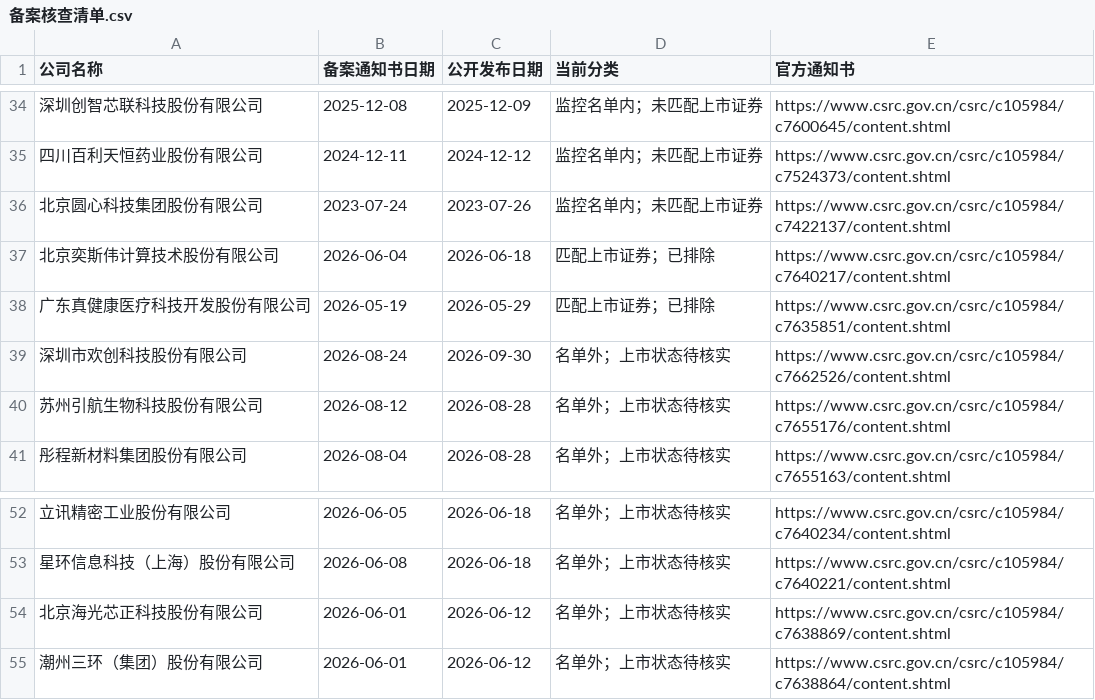
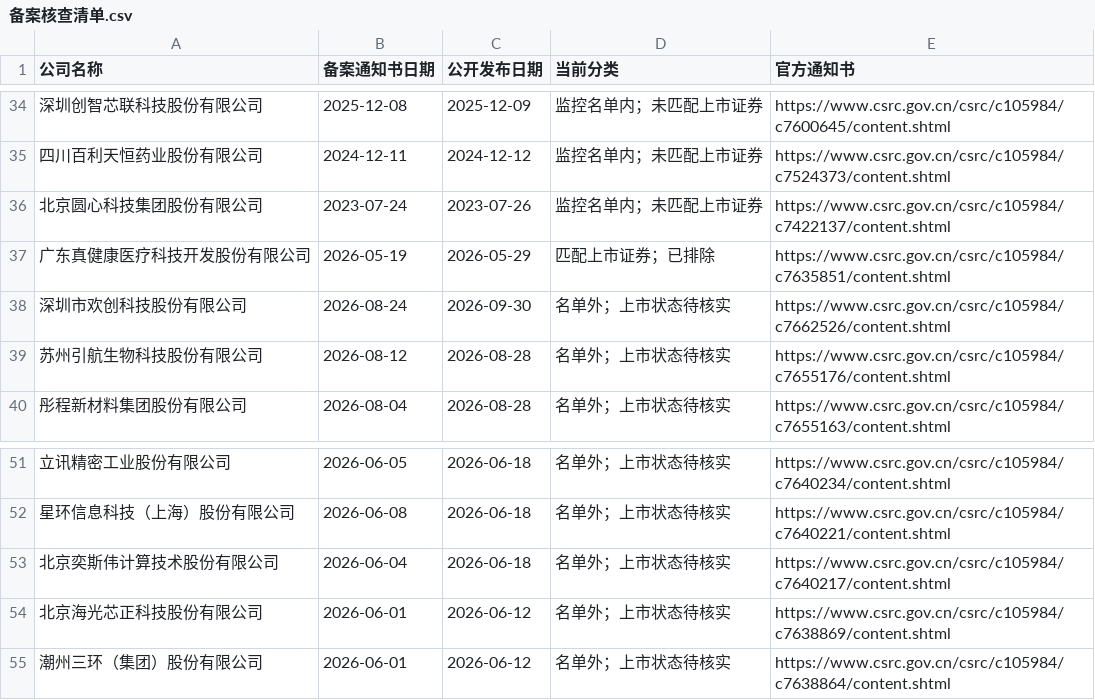
Before and after one commit to xiaoxiao1217xx/hk-ipo-daily-monitor, a CSV file: 备案核查清单.csv, drawn as a sheet; only a part is shown, gaps mark what is left out; removed rows and columns are numbered as before the commit, all else as after; the diff names each change by its address in the sheet, - before the commit and + after, or states it on an @@ line.

```diff
--- a/备案核查清单.csv
+++ b/备案核查清单.csv
-row 37: 北京奕斯伟计算技术股份有限公司 | 2026-06-04 | 2026-06-18 | 匹配上市证券；已排除 | https://www.csrc.gov.cn/csrc/c105984/c7640217/content.shtml
+row 53: 北京奕斯伟计算技术股份有限公司 | 2026-06-04 | 2026-06-18 | 名单外；上市状态待核实 | https://www.csrc.gov.cn/csrc/c105984/c7640217/content.shtml
```
Also changed, not shown: 上市公司表现.csv, 最新清单.csv, 3 other files.
